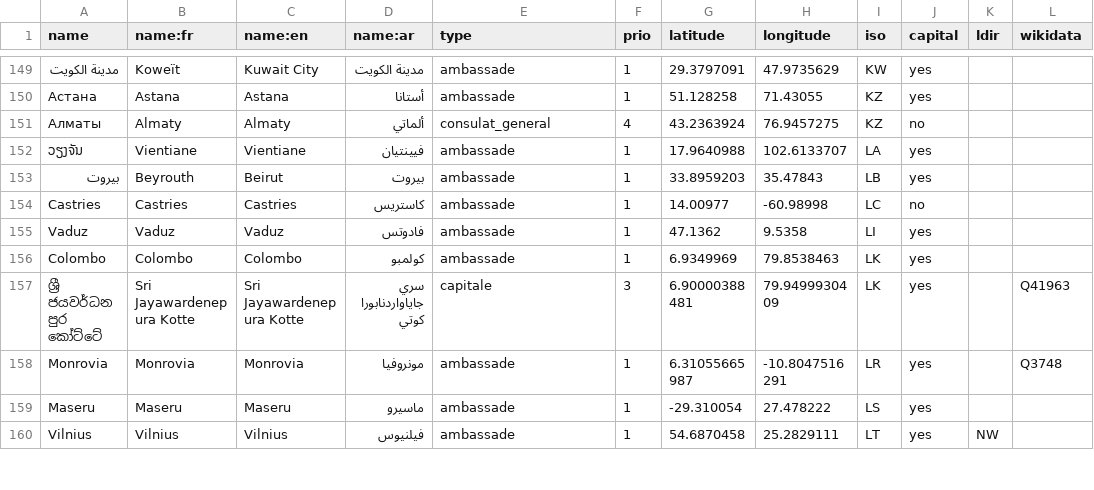
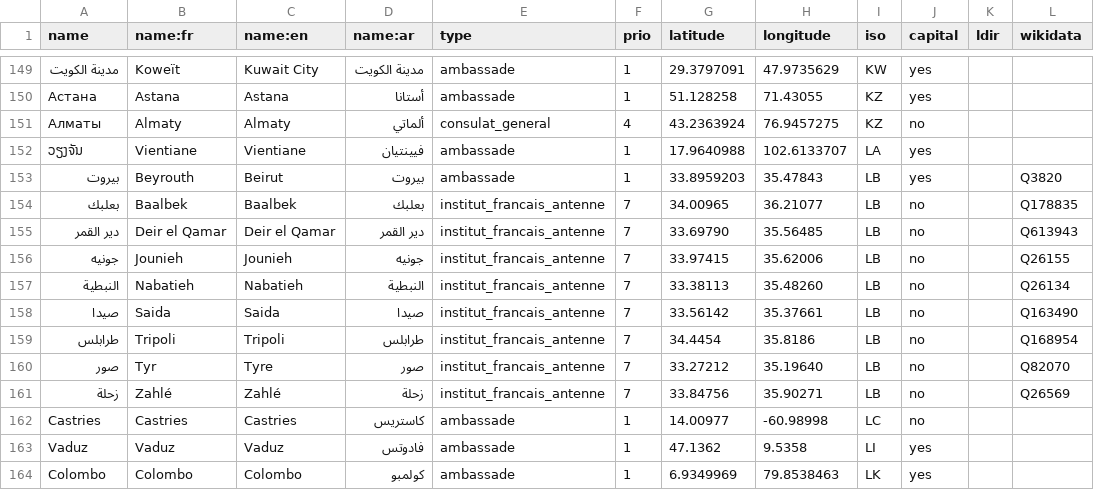
Before and after one commit to kent1D/mae-boundaries, a CSV file: city.csv, drawn as a sheet; only a part is shown, gaps mark what is left out; the shorter side is filled out with more unchanged rows; the diff names each change by its address in the sheet, - before the commit and + after, or states it on an @@ line.

Commit message:
Add Baalbek, Deir el Qamar, Jounieh, Nabatieh, Saida, Tripoli, Tyre and Zahlé in Lebanon for their French Institute

```diff
--- a/city.csv
+++ b/city.csv
-L153 (wikidata): (empty)
+L153 (wikidata): Q3820
+row 154: بعلبك | Baalbek | Baalbek | بعلبك | institut_francais_antenne | 7 | 34.00965 | 36.21077 | LB | no |  | Q178835
+row 155: دير القمر | Deir el Qamar | Deir el Qamar | دير القمر | institut_francais_antenne | 7 | 33.69790 | 35.56485 | LB | no |  | Q613943
+row 156: جونيه | Jounieh | Jounieh | جونيه | institut_francais_antenne | 7 | 33.97415 | 35.62006 | LB | no |  | Q26155
+row 157: النبطية | Nabatieh | Nabatieh | النبطية | institut_francais_antenne | 7 | 33.38113 | 35.48260 | LB | no |  | Q26134
+row 158: صيدا | Saida | Saida | صيدا | institut_francais_antenne | 7 | 33.56142 | 35.37661 | LB | no |  | Q163490
+row 159: طرابلس | Tripoli | Tripoli | طرابلس | institut_francais_antenne | 7 | 34.4454 | 35.8186 | LB | no |  | Q168954
+row 160: صور | Tyr | Tyre | صور | institut_francais_antenne | 7 | 33.27212 | 35.19640 | LB | no |  | Q82070
+row 161: زحلة | Zahlé | Zahlé | زحلة | institut_francais_antenne | 7 | 33.84756 | 35.90271 | LB | no |  | Q26569
```
